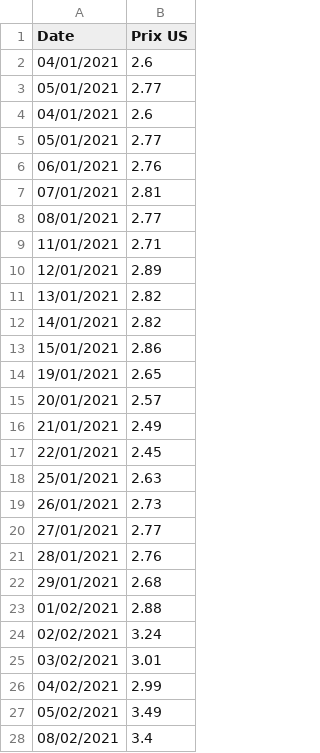
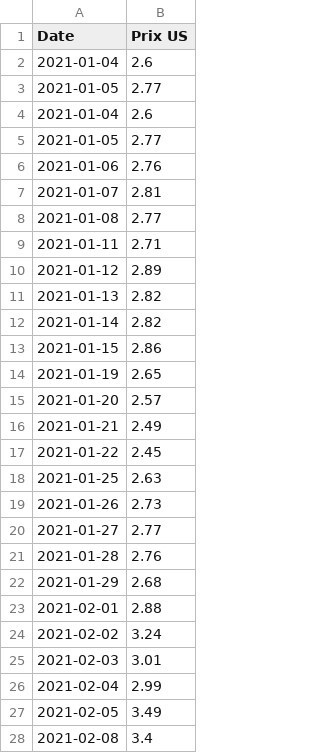
Before and after one commit to GabrielCi77/ProjetInfo2021, a CSV file: Data/SpotUS.csv, drawn as a sheet; only a part is shown; the diff covers the shown part only.

```diff
--- a/Data/SpotUS.csv
+++ b/Data/SpotUS.csv
@@ -2,27 +2,27 @@ Date, Prix US
-04/01/2021,2.6
-05/01/2021,2.77
-04/01/2021,2.6
-05/01/2021,2.77
-06/01/2021,2.76
-07/01/2021,2.81
-08/01/2021,2.77
-11/01/2021,2.71
-12/01/2021,2.89
-13/01/2021,2.82
-14/01/2021,2.82
-15/01/2021,2.86
-19/01/2021,2.65
-20/01/2021,2.57
-21/01/2021,2.49
-22/01/2021,2.45
-25/01/2021,2.63
-26/01/2021,2.73
-27/01/2021,2.77
-28/01/2021,2.76
-29/01/2021,2.68
-01/02/2021,2.88
-02/02/2021,3.24
-03/02/2021,3.01
-04/02/2021,2.99
-05/02/2021,3.49
-08/02/2021,3.4
+2021-01-04,2.6
+2021-01-05,2.77
+2021-01-04,2.6
+2021-01-05,2.77
+2021-01-06,2.76
+2021-01-07,2.81
+2021-01-08,2.77
+2021-01-11,2.71
+2021-01-12,2.89
+2021-01-13,2.82
+2021-01-14,2.82
+2021-01-15,2.86
+2021-01-19,2.65
+2021-01-20,2.57
+2021-01-21,2.49
+2021-01-22,2.45
+2021-01-25,2.63
+2021-01-26,2.73
+2021-01-27,2.77
+2021-01-28,2.76
+2021-01-29,2.68
+2021-02-01,2.88
+2021-02-02,3.24
+2021-02-03,3.01
+2021-02-04,2.99
+2021-02-05,3.49
+2021-02-08,3.4
```
Also changed, not shown: 80 edited cells elsewhere in this file, Data/FuturesEur.csv, Data/SpotEur.csv, 1 other file.
